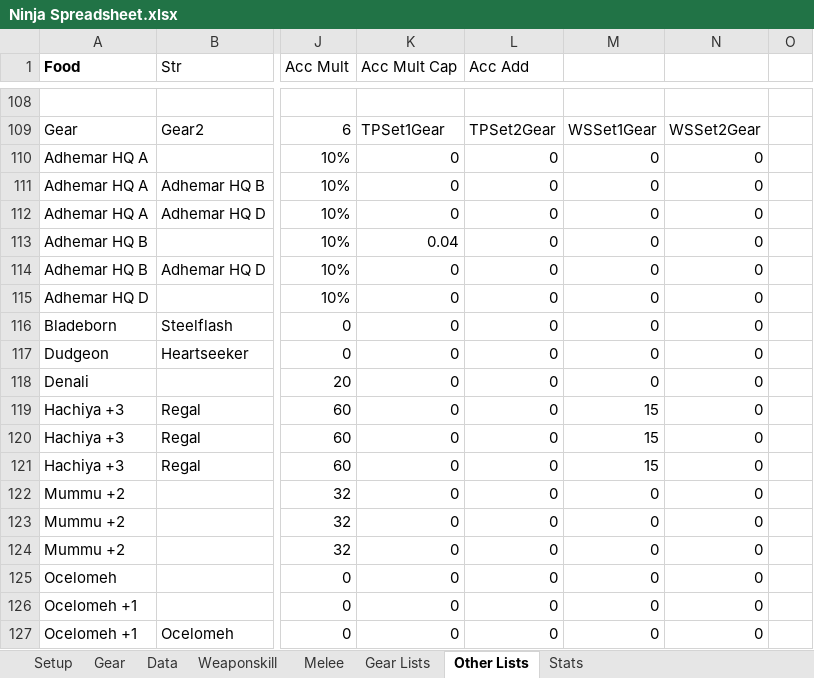
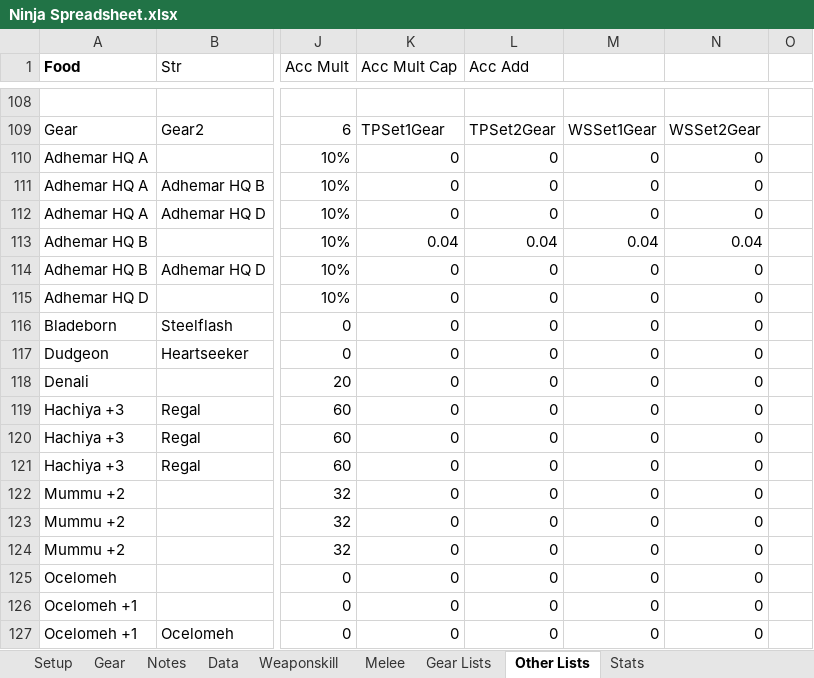
Before and after one commit to NextGames2000/Spreadsheets, an Excel workbook: Ninja Spreadsheet.xlsx, sheet Other Lists, drawn as a sheet; only a part is shown, gaps mark what is left out; values as stored, in another font and other column widths than the file's, no borders; the diff names each change by its address in the sheet, - before the commit and + after, or states it on an @@ line.

```diff
--- a/Ninja Spreadsheet.xlsx (sheet Other Lists)
+++ b/Ninja Spreadsheet.xlsx (sheet Other Lists)
+sheet tab: Notes
-L113 (Acc Add): 0
+L113 (Acc Add): 0.04
-M113: 0
+M113: 0.04
-N113: 0
+N113: 0.04
-M119:M121: 15
+M119:M121: 0
```
Also changed, not shown: sheet Weaponskill, sheet Melee, sheet Data, sheet Gear Lists, sheet Gear, sheet Setup, formulas that keep their value, 3 other files.
